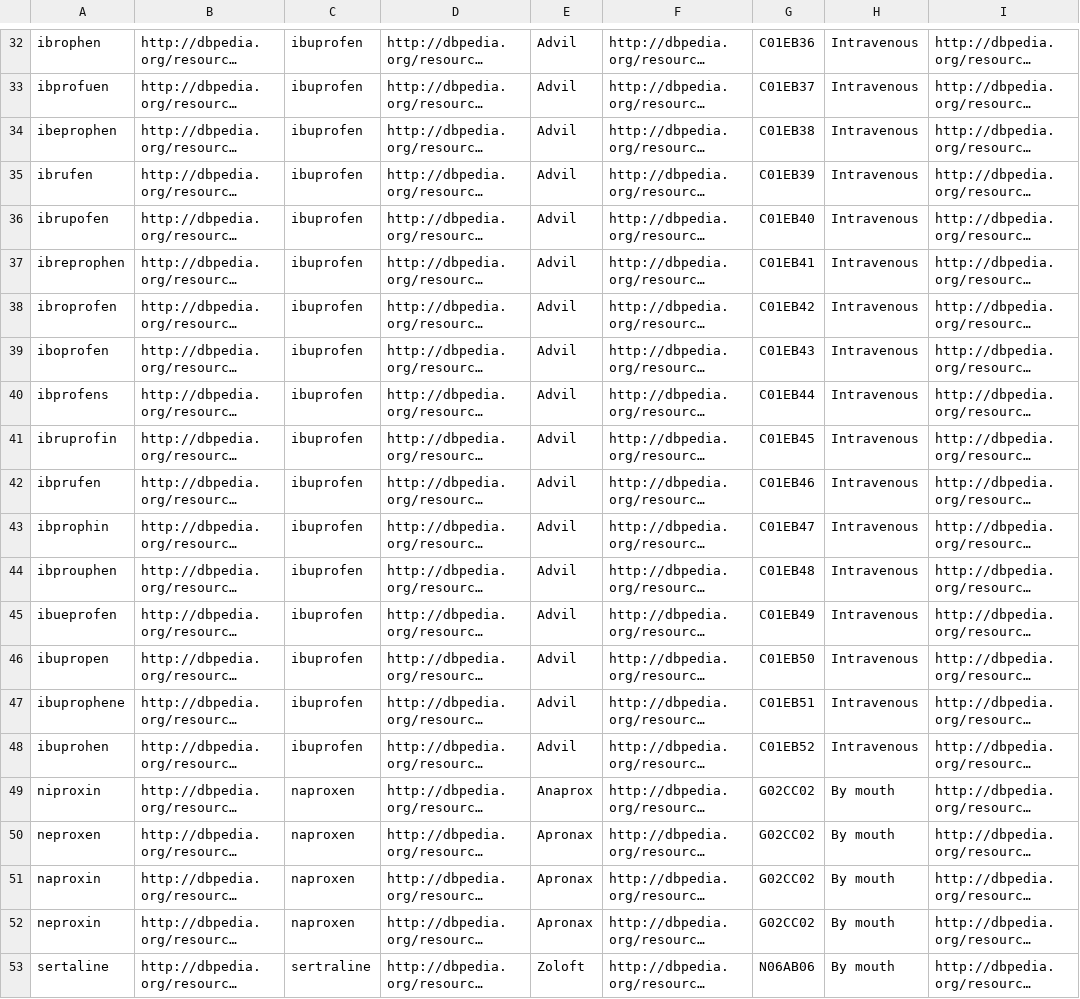
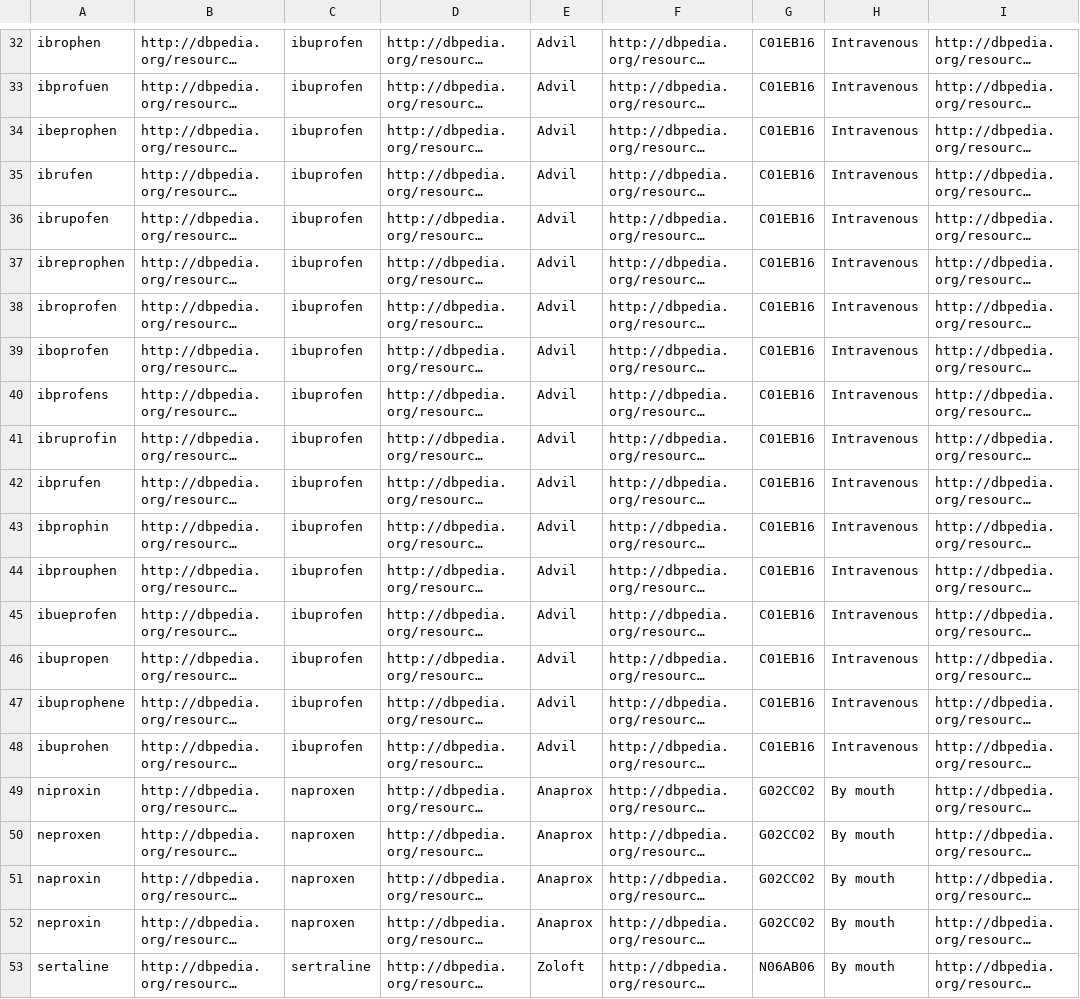
Before and after one commit to vcutrona/tough-tables, a CSV file: gs/TOUGH_WEB_MISSP_drugs.csv, drawn as a sheet; only a part is shown, gaps mark what is left out; long unchanged cells end in …; the diff covers the shown part only; the diff names each change by its address in the sheet, - before the commit and + after, or states it on an @@ line.

```diff
--- a/gs/TOUGH_WEB_MISSP_drugs.csv
+++ b/gs/TOUGH_WEB_MISSP_drugs.csv
-G32: C01EB36
+G32: C01EB16
-G33: C01EB37
+G33: C01EB16
-G34: C01EB38
+G34: C01EB16
-G35: C01EB39
+G35: C01EB16
-G36: C01EB40
+G36: C01EB16
-G37: C01EB41
+G37: C01EB16
-G38: C01EB42
+G38: C01EB16
-G39: C01EB43
+G39: C01EB16
-G40: C01EB44
+G40: C01EB16
-G41: C01EB45
+G41: C01EB16
-G42: C01EB46
+G42: C01EB16
-G43: C01EB47
+G43: C01EB16
-G44: C01EB48
+G44: C01EB16
-G45: C01EB49
+G45: C01EB16
-G46: C01EB50
+G46: C01EB16
-G47: C01EB51
+G47: C01EB16
-G48: C01EB52
+G48: C01EB16
-E50:E52: Apronax
+E50:E52: Anaprox
```
Also changed, not shown: 27 edited cells elsewhere in this file, tough/misspelled/drugs.csv.
